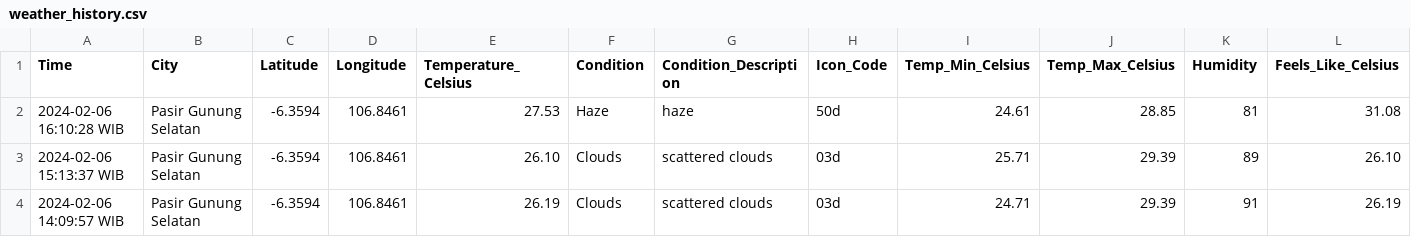
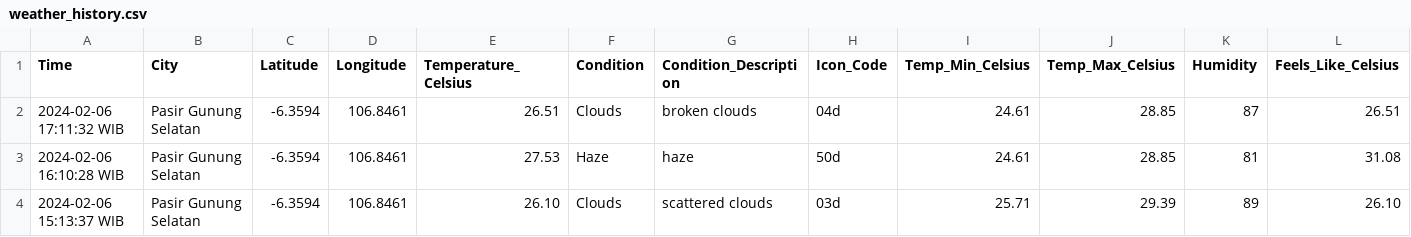
Before and after one commit to Julius-Ulee/Daily-Weather-Report, a CSV file: weather_history.csv, drawn as a sheet; only a part is shown; the shorter side is filled out with more unchanged rows; rows hold the shown columns only; the diff names each change by its address in the sheet, - before the commit and + after, or states it on an @@ line.

```diff
--- a/weather_history.csv
+++ b/weather_history.csv
+row 2: 2024-02-06 17:11:32 WIB | Pasir Gunung Selatan | -6.3594 | 106.8461 | 26.51 | Clouds | broken clouds | 04d | 24.61 | 28.85 | 87 | 26.51
```
